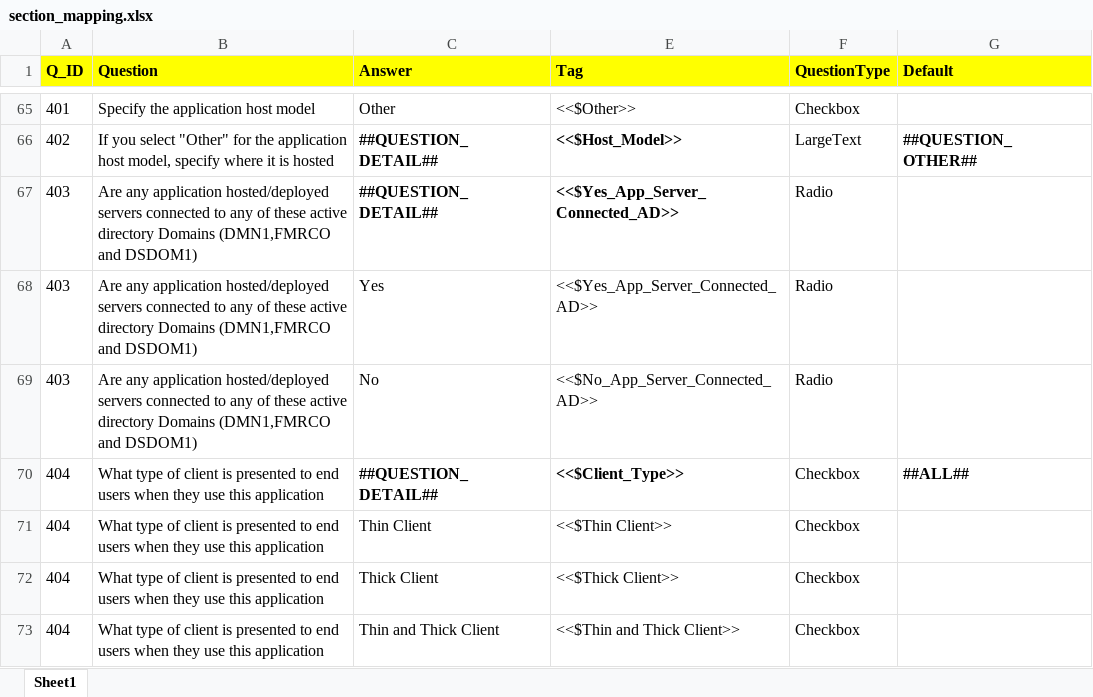
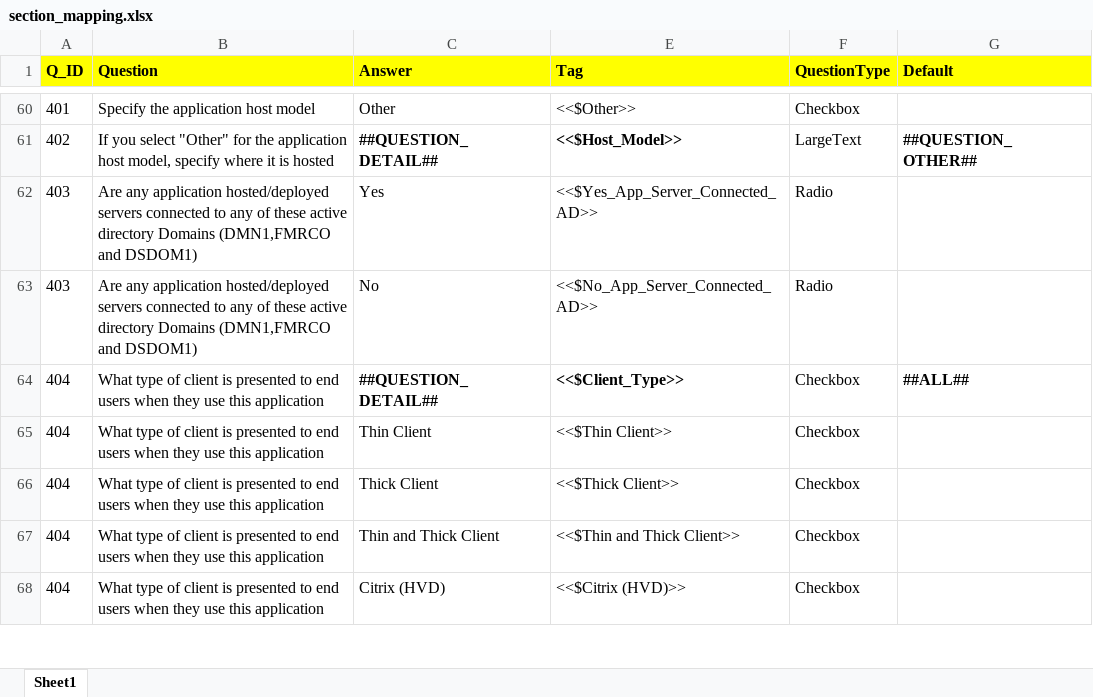
Before and after one commit to satyendrakumarsharma/application_questionnaire, an Excel workbook: resources/section_mapping.xlsx, sheet Sheet1, drawn as a sheet; only a part is shown, gaps mark what is left out; the shorter side is filled out with more unchanged rows; values as stored, in another font and other column widths than the file's, no borders; removed rows and columns are numbered as before the commit, all else as after; the diff covers the shown part only; the diff names each change by its address in the sheet, - before the commit and + after, or states it on an @@ line.

Commit message:
Improvements in CHECKBOX and RADIO questions
* Refactored the logic to handle the RADIO questions.
** Fixed the bug of overwriting due to repeated keys ('yes'/'no')
* Started the implementation for ##NONE# type of answers: Accept similar
values also (viz. no, blank, etc.)

```diff
--- a/resources/section_mapping.xlsx (sheet Sheet1)
+++ b/resources/section_mapping.xlsx (sheet Sheet1)
-row 67: 403 | Are any application hosted/deployed servers connected to any of these active directory Domains (DMN1,FMRCO and DSDOM1) | ##QUESTION_DETAIL## | <<$Yes_App_Server_Connected_AD>> | Radio
```
Also changed, not shown: 1 added row, 6 removed rows and 7 edited cells elsewhere in this sheet, hidden cells, 6 other files.
